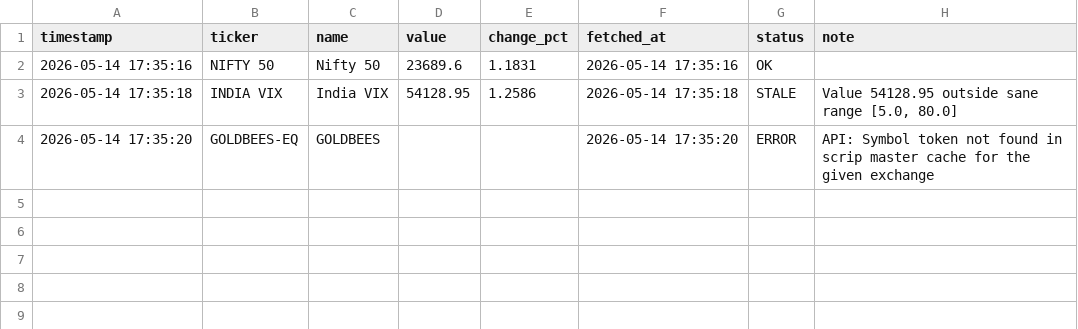
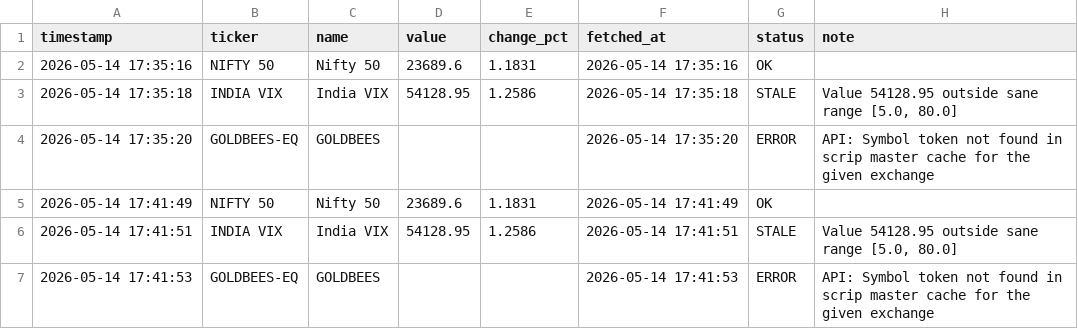
Before and after one commit to abhiarjun231-netizen/Engine-A-Dashboard-v2, a CSV file: data/core/angel_one_indian.csv, drawn as a sheet.

```diff
--- a/data/core/angel_one_indian.csv
+++ b/data/core/angel_one_indian.csv
@@ -4 +4,4 @@ timestamp,ticker,name,value,change_pct,fetched_at,status,note
 2026-05-14 17:35:20,GOLDBEES-EQ,GOLDBEES,,,2026-05-14 17:35:20,ERROR,API: Symbol token not found in scrip master cache for the given exchange
+2026-05-14 17:41:49,NIFTY 50,Nifty 50,23689.6,1.1831,2026-05-14 17:41:49,OK,
+2026-05-14 17:41:51,INDIA VIX,India VIX,54128.95,1.2586,2026-05-14 17:41:51,STALE,"Value 54128.95 outside sane range [5.0, 80.0]"
+2026-05-14 17:41:53,GOLDBEES-EQ,GOLDBEES,,,2026-05-14 17:41:53,ERROR,API: Symbol token not found in scrip master cache for the given exchange
```
Also changed, not shown: data/core/yfinance_global.csv.
